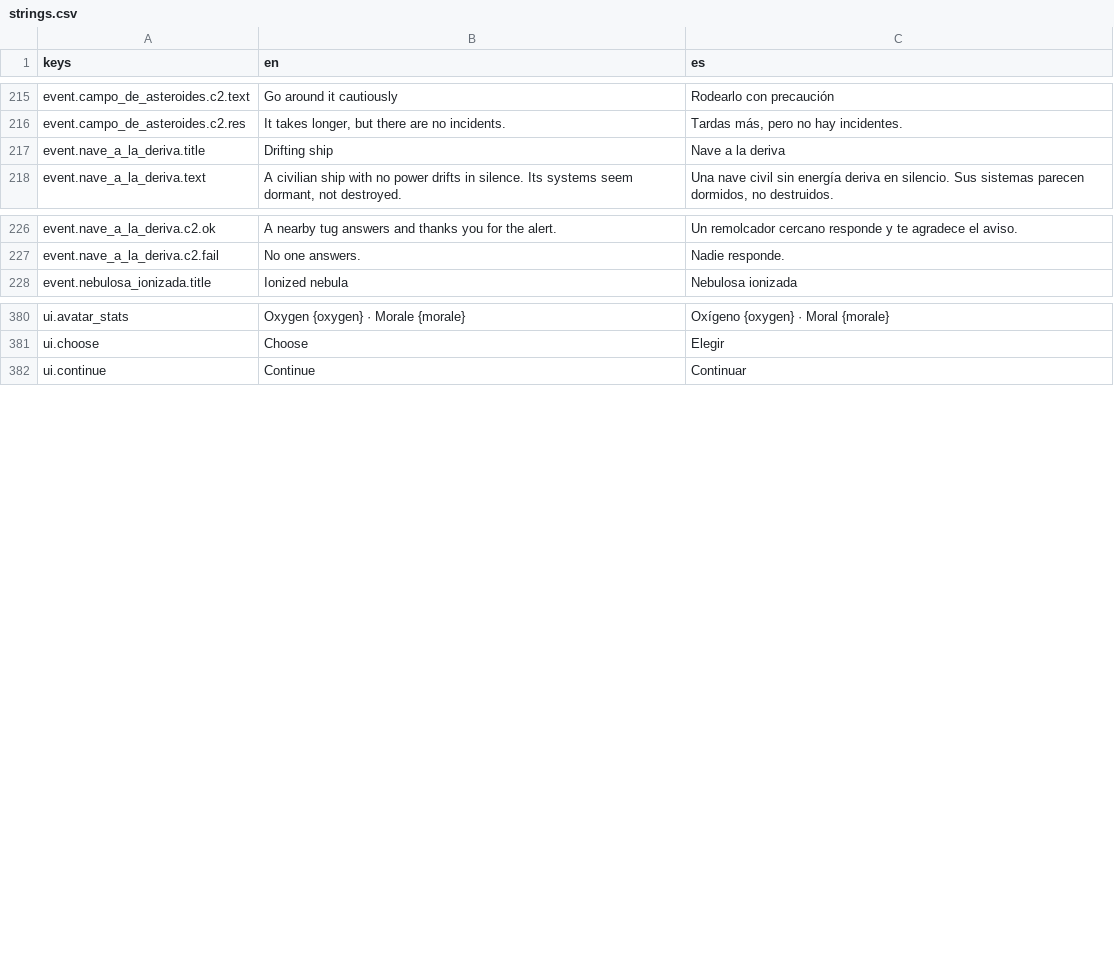
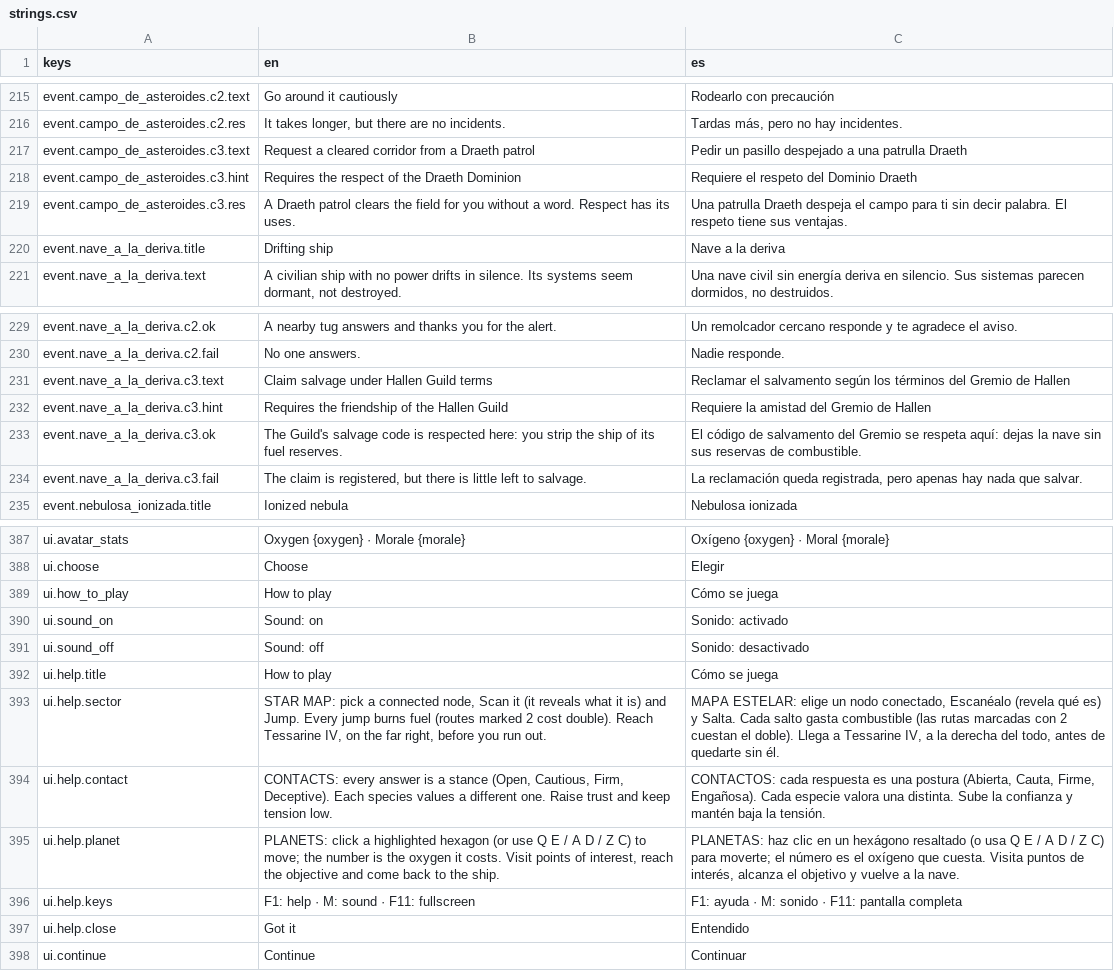
Before and after one commit to inadcl/LeyendasEstelares, a CSV file: translations/strings.csv, drawn as a sheet; only a part is shown, gaps mark what is left out; the diff names each change by its address in the sheet, - before the commit and + after, or states it on an @@ line.

```diff
--- a/translations/strings.csv
+++ b/translations/strings.csv
+row 217: event.campo_de_asteroides.c3.text | Request a cleared corridor from a Draeth patrol | Pedir un pasillo despejado a una patrulla Draeth
+row 218: event.campo_de_asteroides.c3.hint | Requires the respect of the Draeth Dominion | Requiere el respeto del Dominio Draeth
+row 219: event.campo_de_asteroides.c3.res | A Draeth patrol clears the field for you without a word. Respect has its uses. | Una patrulla Draeth despeja el campo para ti sin decir palabra. El respeto tiene sus ventajas.
+row 231: event.nave_a_la_deriva.c3.text | Claim salvage under Hallen Guild terms | Reclamar el salvamento según los términos del Gremio de Hallen
+row 232: event.nave_a_la_deriva.c3.hint | Requires the friendship of the Hallen Guild | Requiere la amistad del Gremio de Hallen
+row 233: event.nave_a_la_deriva.c3.ok | The Guild's salvage code is respected here: you strip the ship of its fuel reserves. | El código de salvamento del Gremio se respeta aquí: dejas la nave sin sus reservas de combustible.
+row 234: event.nave_a_la_deriva.c3.fail | The claim is registered, but there is little left to salvage. | La reclamación queda registrada, pero apenas hay nada que salvar.
+row 389: ui.how_to_play | How to play | Cómo se juega
+row 390: ui.sound_on | Sound: on | Sonido: activado
+row 391: ui.sound_off | Sound: off | Sonido: desactivado
+row 392: ui.help.title | How to play | Cómo se juega
+row 393: ui.help.sector | STAR MAP: pick a connected node, Scan it (it reveals what it is) and Jump. Every jump burns fuel (routes marked 2 cost double). Reach Tessarine IV, on the far right, before you run out. | MAPA ESTELAR: elige un nodo conectado, Escanéalo (revela qué es) y Salta. Cada salto gasta combustible (las rutas marcadas con 2 cuestan el doble). Llega a Tessarine IV, a la derecha del todo, antes de quedarte sin él.
+row 394: ui.help.contact | CONTACTS: every answer is a stance (Open, Cautious, Firm, Deceptive). Each species values a different one. Raise trust and keep tension low. | CONTACTOS: cada respuesta es una postura (Abierta, Cauta, Firme, Engañosa). Cada especie valora una distinta. Sube la confianza y mantén baja la tensión.
+row 395: ui.help.planet | PLANETS: click a highlighted hexagon (or use Q E / A D / Z C) to move; the number is the oxygen it costs. Visit points of interest, reach the objective and come back to the ship. | PLANETAS: haz clic en un hexágono resaltado (o usa Q E / A D / Z C) para moverte; el número es el oxígeno que cuesta. Visita puntos de interés, alcanza el objetivo y vuelve a la nave.
+row 396: ui.help.keys | F1: help · M: sound · F11: fullscreen | F1: ayuda · M: sonido · F11: pantalla completa
+row 397: ui.help.close | Got it | Entendido
```
Also changed, not shown: 56 other files.
